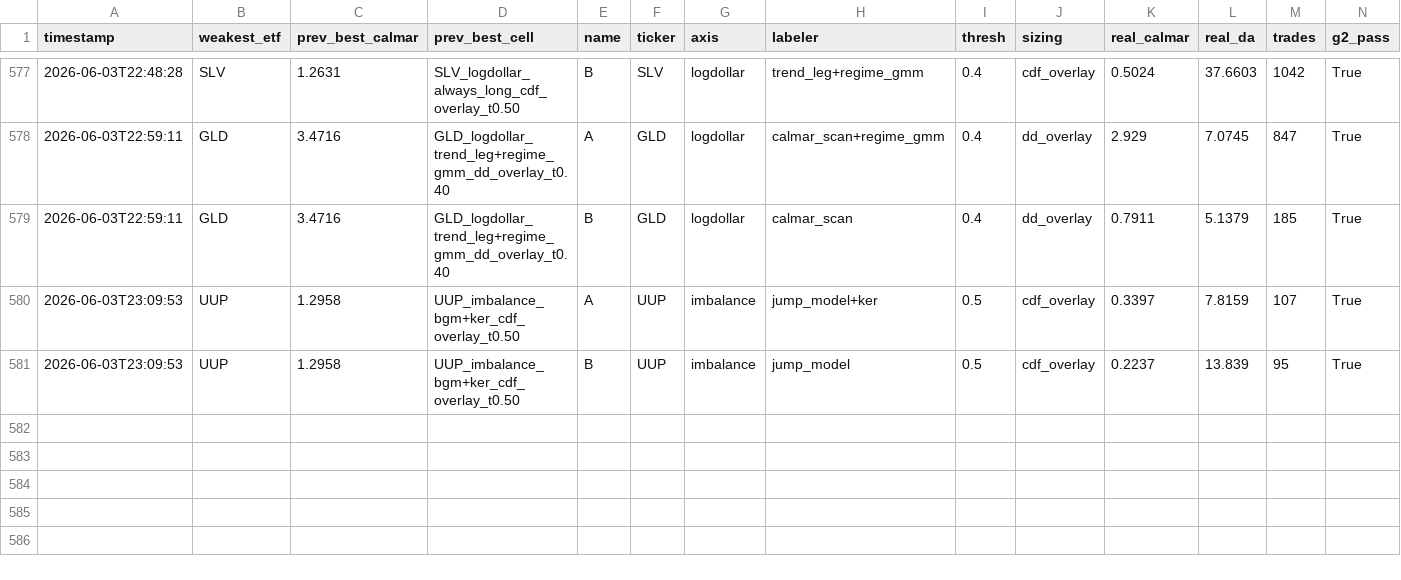
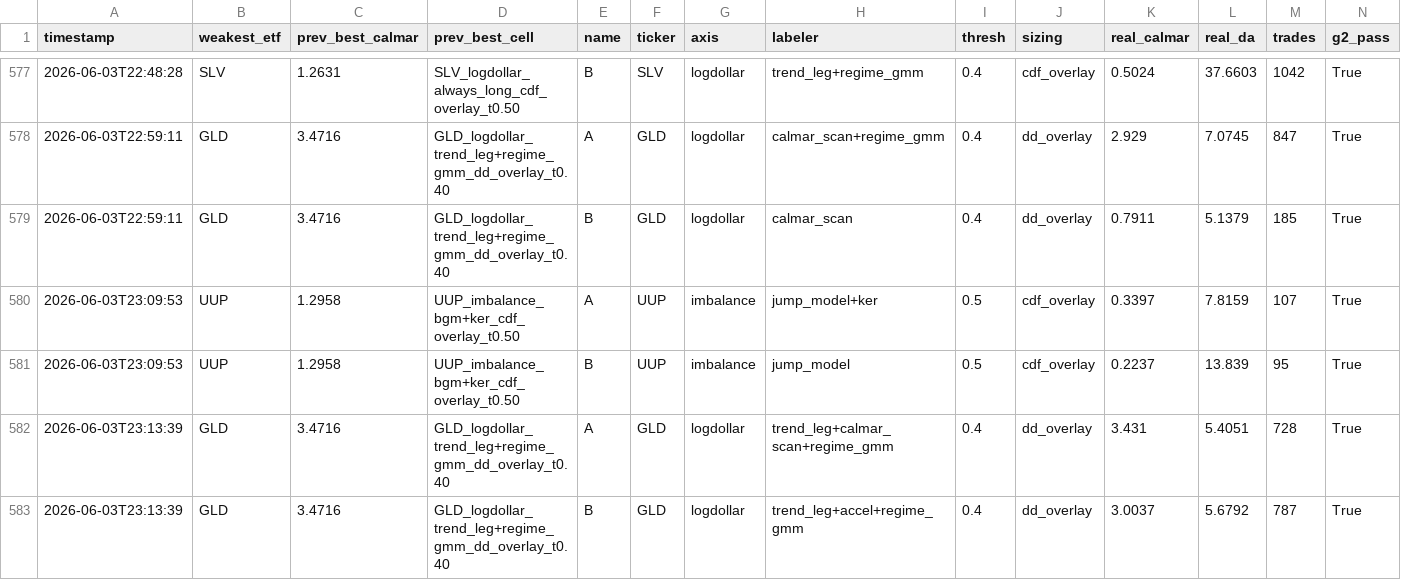
Before and after one commit to victor000000/quant-autoresearch, a CSV file: autoresearch/results/round_results.csv, drawn as a sheet; only a part is shown, gaps mark what is left out; rows hold the shown columns only; the diff names each change by its address in the sheet, - before the commit and + after, or states it on an @@ line.

Commit message:
GLD 3-way squeeze DISCARD: trend_leg+regime_gmm 2-way (3.47) is OPTIMAL DEPTH. Adding a same-family 3rd trend label DILUTES: +calmar_scan=3.43, +accel=3.00 (both <3.47). calmar_scan/accel are REDUNDANT with trend_leg's segmentation (no orthogonal trend structure left) -> GLD trend slot SATURATED. Confirms program.md 'ensemble depth is asset-specific; 3rd label only helps where the 2-way left orthogonal structure'. trend_leg+regime_gmm 3.47 holds as the validated champion.

```diff
--- a/autoresearch/results/round_results.csv
+++ b/autoresearch/results/round_results.csv
+row 582: 2026-06-03T23:13:39 | GLD | 3.4716 | GLD_logdollar_trend_leg+regime_gmm_dd_overlay_t0.40 | A | GLD | logdollar | trend_leg+calmar_scan+regime_gmm | 0.4 | dd_overlay | 3.431 | 5.4051 | 728 | True
+row 583: 2026-06-03T23:13:39 | GLD | 3.4716 | GLD_logdollar_trend_leg+regime_gmm_dd_overlay_t0.40 | B | GLD | logdollar | trend_leg+accel+regime_gmm | 0.4 | dd_overlay | 3.0037 | 5.6792 | 787 | True
```
Also changed, not shown: 3 other files.
